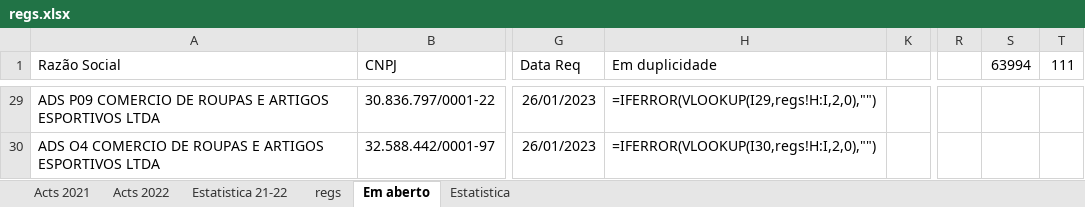
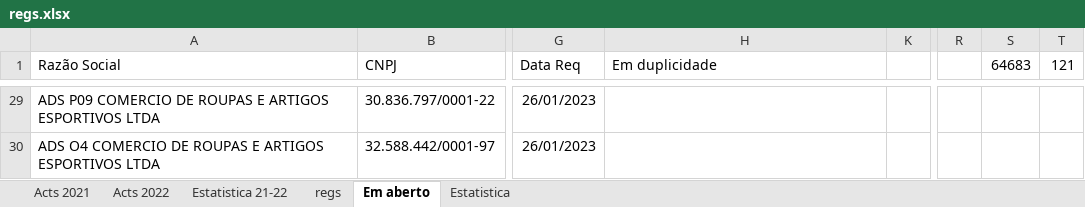
Before and after one commit to HlDANN/actsdist, an Excel workbook: regs.xlsx, sheet Em aberto, drawn as a sheet; only a part is shown, gaps mark what is left out; values as stored, in another font and other column widths than the file's, no borders; formulas without a stored value are shown as written; conditional formats not drawn; the diff covers the shown part only; the diff names each change by its address in the sheet, - before the commit and + after, or states it on an @@ line.

```diff
--- a/regs.xlsx (sheet Em aberto)
+++ b/regs.xlsx (sheet Em aberto)
-S1: 63994
+S1: 64683
-T1: 111
+T1: 121
-H29 (Em duplicidade): =IFERROR(VLOOKUP(I29,regs!H:I,2,0),"")
+H29 (Em duplicidade): (empty)
-H30 (Em duplicidade): =IFERROR(VLOOKUP(I30,regs!H:I,2,0),"")
+H30 (Em duplicidade): (empty)
```
Also changed, not shown: other rows of this sheet, sheet Acts 2021, sheet Estatistica, hidden cells, charts or pictures, 1 other file.
